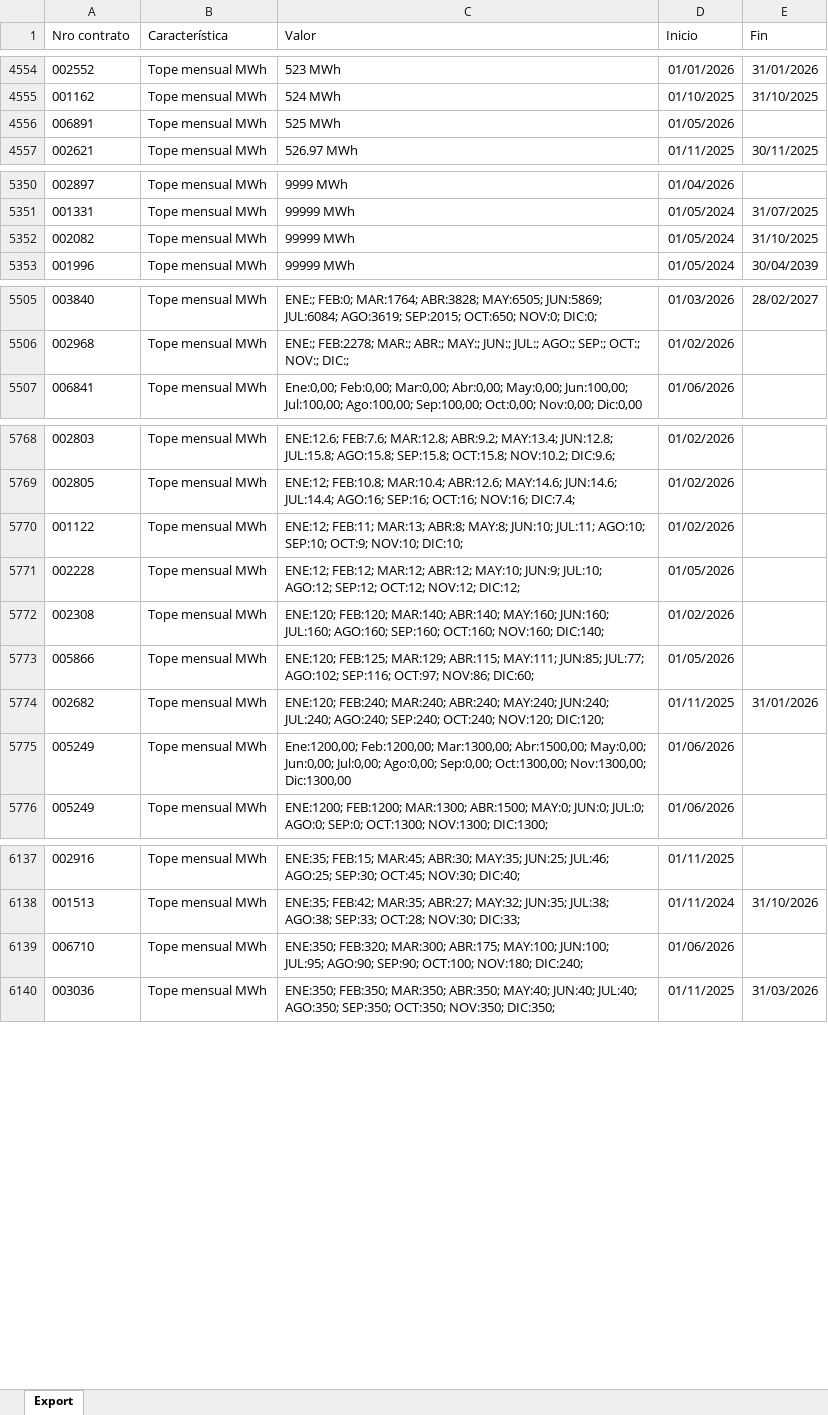
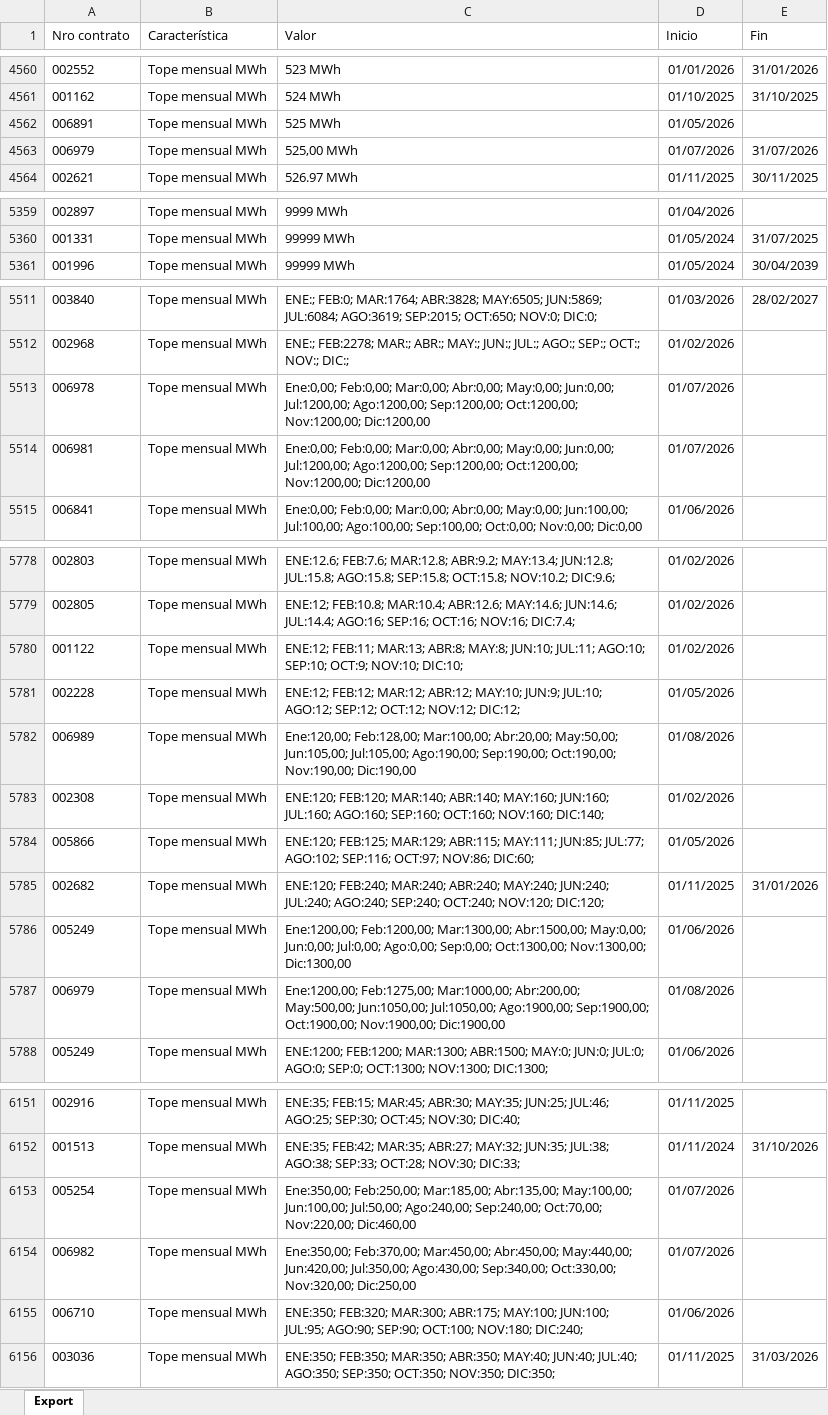
Before and after one commit to daniraggio/dashboard-MEM, an Excel workbook: data/contratos/CARACTERISTICAS.xlsx, sheet Export, drawn as a sheet; only a part is shown, gaps mark what is left out; values as stored, in another font and other column widths than the file's, no borders; removed rows and columns are numbered as before the commit, all else as after; the diff covers the shown part only; the diff names each change by its address in the sheet, - before the commit and + after, or states it on an @@ line.

```diff
--- a/data/contratos/CARACTERISTICAS.xlsx (sheet Export)
+++ b/data/contratos/CARACTERISTICAS.xlsx (sheet Export)
+row 4563: 006979 | Tope mensual MWh | 525,00 MWh | 01/07/2026 | 31/07/2026
-row 5352: 002082 | Tope mensual MWh | 99999 MWh | 01/05/2024 | 31/10/2025
+row 5513: 006978 | Tope mensual MWh | Ene:0,00; Feb:0,00; Mar:0,00; Abr:0,00; May:0,00; Jun:0,00; Jul:1200,00; Ago:1200,00; Sep:1200,00; Oct:1200,00; Nov:1200,00; Dic:1200,00 | 01/07/2026
+row 5514: 006981 | Tope mensual MWh | Ene:0,00; Feb:0,00; Mar:0,00; Abr:0,00; May:0,00; Jun:0,00; Jul:1200,00; Ago:1200,00; Sep:1200,00; Oct:1200,00; Nov:1200,00; Dic:1200,00 | 01/07/2026
+row 5782: 006989 | Tope mensual MWh | Ene:120,00; Feb:128,00; Mar:100,00; Abr:20,00; May:50,00; Jun:105,00; Jul:105,00; Ago:190,00; Sep:190,00; Oct:190,00; Nov:190,00; Dic:190,00 | 01/08/2026
+row 5787: 006979 | Tope mensual MWh | Ene:1200,00; Feb:1275,00; Mar:1000,00; Abr:200,00; May:500,00; Jun:1050,00; Jul:1050,00; Ago:1900,00; Sep:1900,00; Oct:1900,00; Nov:1900,00; Dic:1900,00 | 01/08/2026
+row 6153: 005254 | Tope mensual MWh | Ene:350,00; Feb:250,00; Mar:185,00; Abr:135,00; May:100,00; Jun:100,00; Jul:50,00; Ago:240,00; Sep:240,00; Oct:70,00; Nov:220,00; Dic:460,00 | 01/07/2026
+row 6154: 006982 | Tope mensual MWh | Ene:350,00; Feb:370,00; Mar:450,00; Abr:450,00; May:440,00; Jun:420,00; Jul:350,00; Ago:430,00; Sep:340,00; Oct:330,00; Nov:320,00; Dic:250,00 | 01/07/2026
```
Also changed, not shown: 24 added rows, 9 removed rows and 4 edited cells elsewhere in this sheet, data/contratos/CONTRATOS.xlsx, data/contratos/SUMINISTROS.xlsx, 2 other files.
